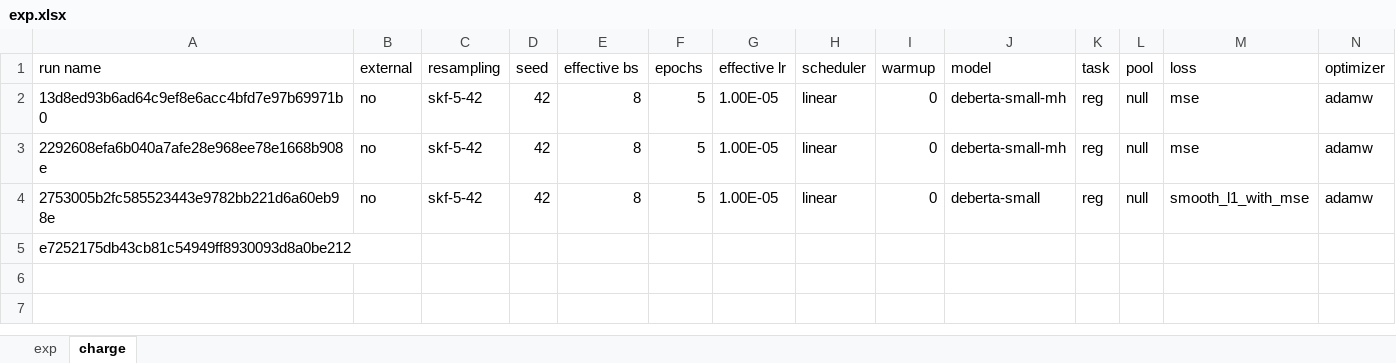
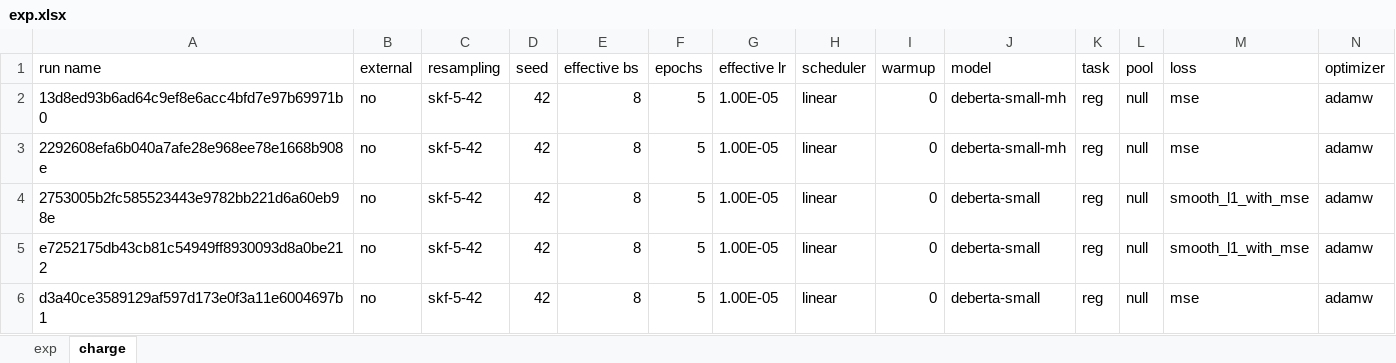
Before and after one commit to gao-hongnan/learning-agency-lab-automated-essay-scoring-2, an Excel workbook: exp.xlsx, sheet charge, drawn as a sheet; only a part is shown; values as stored, in another font and other column widths than the file's, no borders; rows hold the shown columns only; the diff covers the shown part only; the diff names each change by its address in the sheet, - before the commit and + after, or states it on an @@ line.

```diff
--- a/exp.xlsx (sheet charge)
+++ b/exp.xlsx (sheet charge)
-B5 (external): (empty)
+B5 (external): no
-C5 (resampling): (empty)
+C5 (resampling): skf-5-42
-D5 (seed): (empty)
+D5 (seed): 42
-E5 (effective bs): (empty)
+E5 (effective bs): 8
-F5 (epochs): (empty)
+F5 (epochs): 5
-G5 (effective lr): (empty)
+G5 (effective lr): 1.00E-05
-H5 (scheduler): (empty)
+H5 (scheduler): linear
-I5 (warmup): (empty)
+I5 (warmup): 0
-J5 (model): (empty)
+J5 (model): deberta-small
-K5 (task): (empty)
+K5 (task): reg
-L5 (pool): (empty)
+L5 (pool): null
-M5 (loss): (empty)
+M5 (loss): smooth_l1_with_mse
-N5 (optimizer): (empty)
+N5 (optimizer): adamw
+row 6: d3a40ce3589129af597d173e0f3a11e6004697b1 | no | skf-5-42 | 42 | 8 | 5 | 1.00E-05 | linear | 0 | deberta-small | reg | null | mse | adamw
```
Also changed, not shown: 5 edited cells elsewhere in this sheet, 4 other files.
